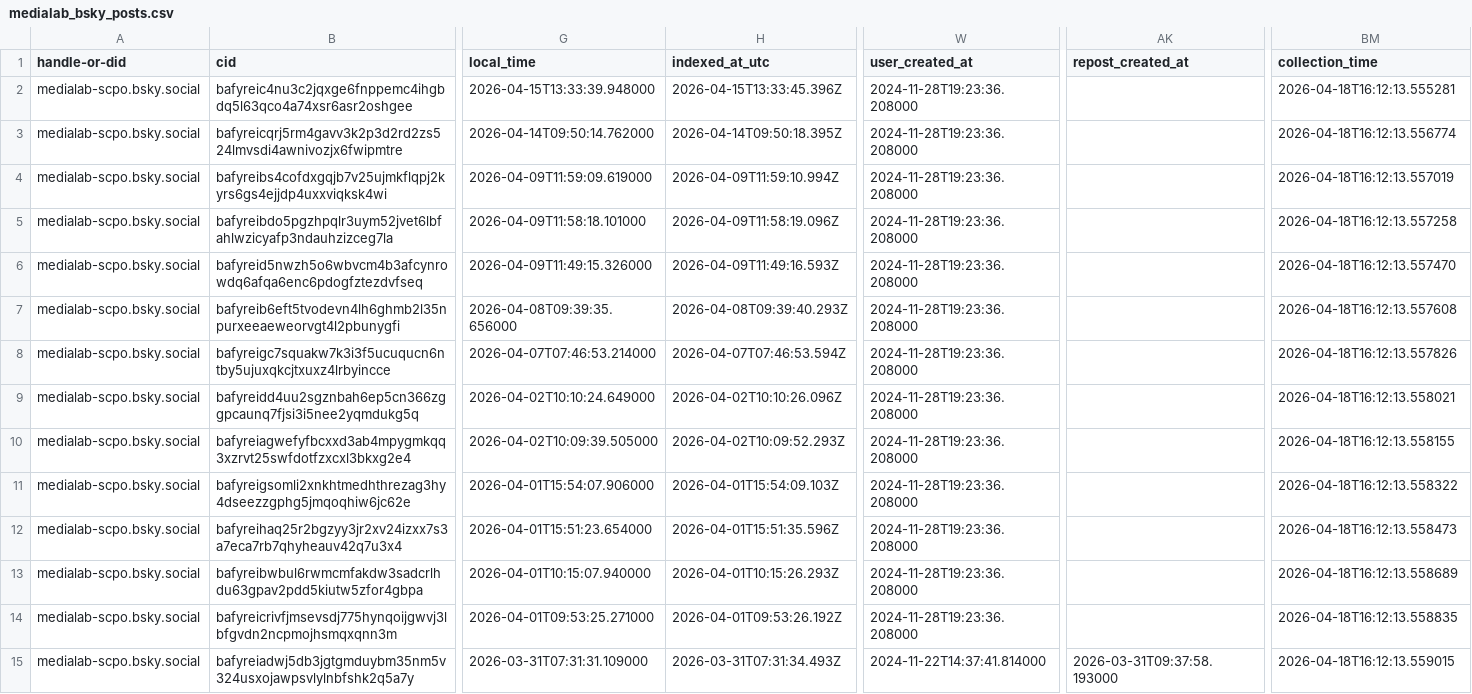
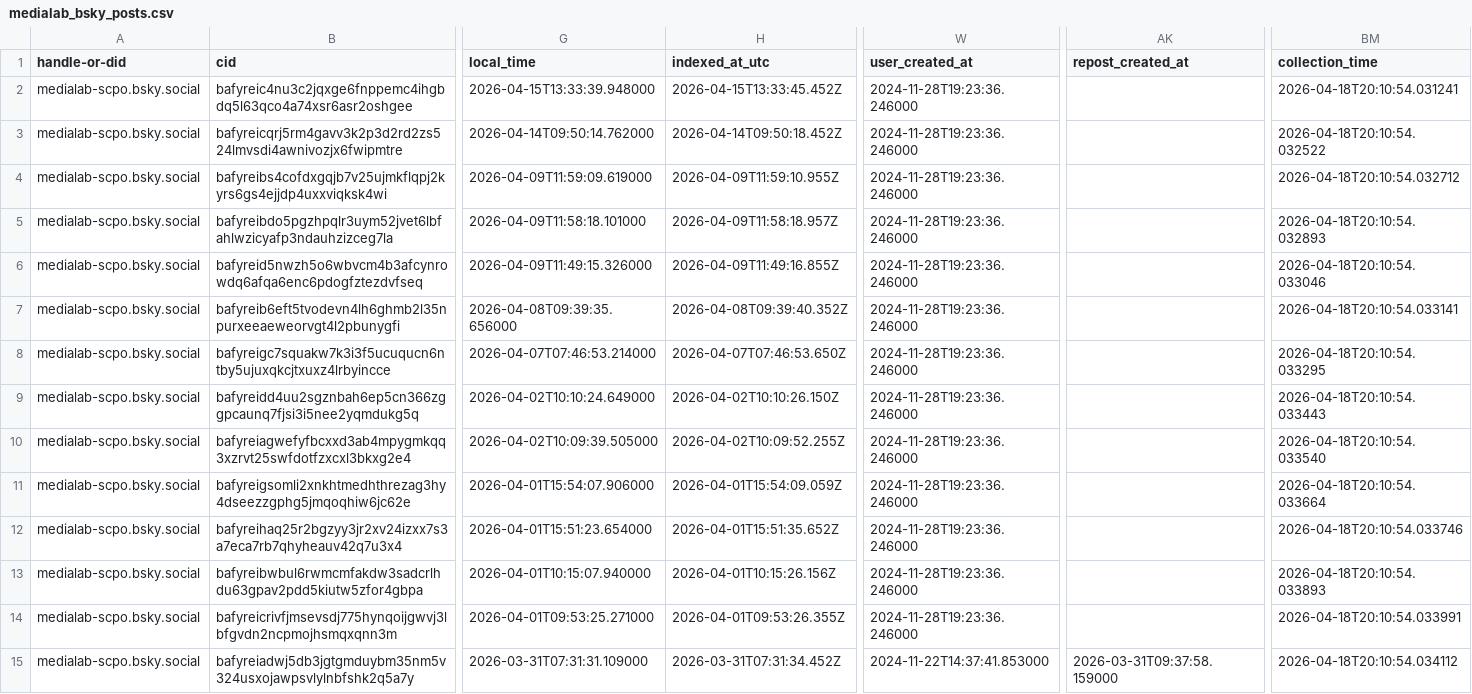
Before and after one commit to medialab/website-medialab-bsky-posts, a CSV file: data/medialab_bsky_posts.csv, drawn as a sheet; only a part is shown, gaps mark what is left out; the diff covers the shown part only; the diff names each change by its address in the sheet, - before the commit and + after, or states it on an @@ line.

```diff
--- a/data/medialab_bsky_posts.csv
+++ b/data/medialab_bsky_posts.csv
-H2 (indexed_at_utc): 2026-04-15T13:33:45.396Z
+H2 (indexed_at_utc): 2026-04-15T13:33:45.452Z
-W2:W14 (user_created_at): 2024-11-28T19:23:36.208000
+W2:W14 (user_created_at): 2024-11-28T19:23:36.246000
-BM2 (collection_time): 2026-04-18T16:12:13.555281
+BM2 (collection_time): 2026-04-18T20:10:54.031241
-H3 (indexed_at_utc): 2026-04-14T09:50:18.395Z
+H3 (indexed_at_utc): 2026-04-14T09:50:18.452Z
-BM3 (collection_time): 2026-04-18T16:12:13.556774
+BM3 (collection_time): 2026-04-18T20:10:54.032522
-H4 (indexed_at_utc): 2026-04-09T11:59:10.994Z
+H4 (indexed_at_utc): 2026-04-09T11:59:10.955Z
-BM4 (collection_time): 2026-04-18T16:12:13.557019
+BM4 (collection_time): 2026-04-18T20:10:54.032712
-H5 (indexed_at_utc): 2026-04-09T11:58:19.096Z
+H5 (indexed_at_utc): 2026-04-09T11:58:18.957Z
-BM5 (collection_time): 2026-04-18T16:12:13.557258
+BM5 (collection_time): 2026-04-18T20:10:54.032893
-H6 (indexed_at_utc): 2026-04-09T11:49:16.593Z
+H6 (indexed_at_utc): 2026-04-09T11:49:16.855Z
-BM6 (collection_time): 2026-04-18T16:12:13.557470
+BM6 (collection_time): 2026-04-18T20:10:54.033046
-H7 (indexed_at_utc): 2026-04-08T09:39:40.293Z
+H7 (indexed_at_utc): 2026-04-08T09:39:40.352Z
-BM7 (collection_time): 2026-04-18T16:12:13.557608
+BM7 (collection_time): 2026-04-18T20:10:54.033141
-H8 (indexed_at_utc): 2026-04-07T07:46:53.594Z
+H8 (indexed_at_utc): 2026-04-07T07:46:53.650Z
-BM8 (collection_time): 2026-04-18T16:12:13.557826
+BM8 (collection_time): 2026-04-18T20:10:54.033295
-H9 (indexed_at_utc): 2026-04-02T10:10:26.096Z
+H9 (indexed_at_utc): 2026-04-02T10:10:26.150Z
-BM9 (collection_time): 2026-04-18T16:12:13.558021
+BM9 (collection_time): 2026-04-18T20:10:54.033443
-H10 (indexed_at_utc): 2026-04-02T10:09:52.293Z
+H10 (indexed_at_utc): 2026-04-02T10:09:52.255Z
-BM10 (collection_time): 2026-04-18T16:12:13.558155
+BM10 (collection_time): 2026-04-18T20:10:54.033540
-H11 (indexed_at_utc): 2026-04-01T15:54:09.103Z
+H11 (indexed_at_utc): 2026-04-01T15:54:09.059Z
-BM11 (collection_time): 2026-04-18T16:12:13.558322
+BM11 (collection_time): 2026-04-18T20:10:54.033664
-H12 (indexed_at_utc): 2026-04-01T15:51:35.596Z
+H12 (indexed_at_utc): 2026-04-01T15:51:35.652Z
-BM12 (collection_time): 2026-04-18T16:12:13.558473
+BM12 (collection_time): 2026-04-18T20:10:54.033746
-H13 (indexed_at_utc): 2026-04-01T10:15:26.293Z
+H13 (indexed_at_utc): 2026-04-01T10:15:26.156Z
-BM13 (collection_time): 2026-04-18T16:12:13.558689
+BM13 (collection_time): 2026-04-18T20:10:54.033893
-H14 (indexed_at_utc): 2026-04-01T09:53:26.192Z
+H14 (indexed_at_utc): 2026-04-01T09:53:26.355Z
-BM14 (collection_time): 2026-04-18T16:12:13.558835
+BM14 (collection_time): 2026-04-18T20:10:54.033991
-H15 (indexed_at_utc): 2026-03-31T07:31:34.493Z
+H15 (indexed_at_utc): 2026-03-31T07:31:34.452Z
-W15 (user_created_at): 2024-11-22T14:37:41.814000
+W15 (user_created_at): 2024-11-22T14:37:41.853000
-AK15 (repost_created_at): 2026-03-31T09:37:58.193000
+AK15 (repost_created_at): 2026-03-31T09:37:58.159000
-BM15 (collection_time): 2026-04-18T16:12:13.559015
+BM15 (collection_time): 2026-04-18T20:10:54.034112
```
Also changed, not shown: 110 edited cells elsewhere in this file.
